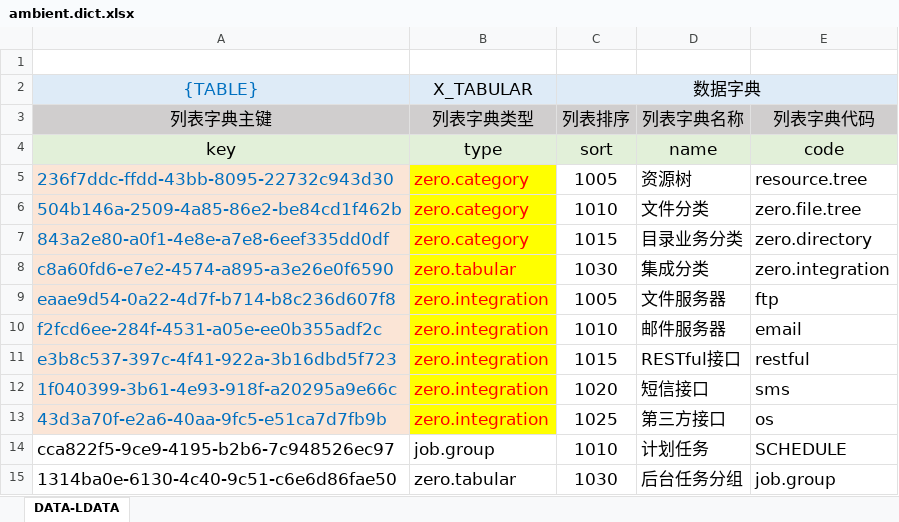
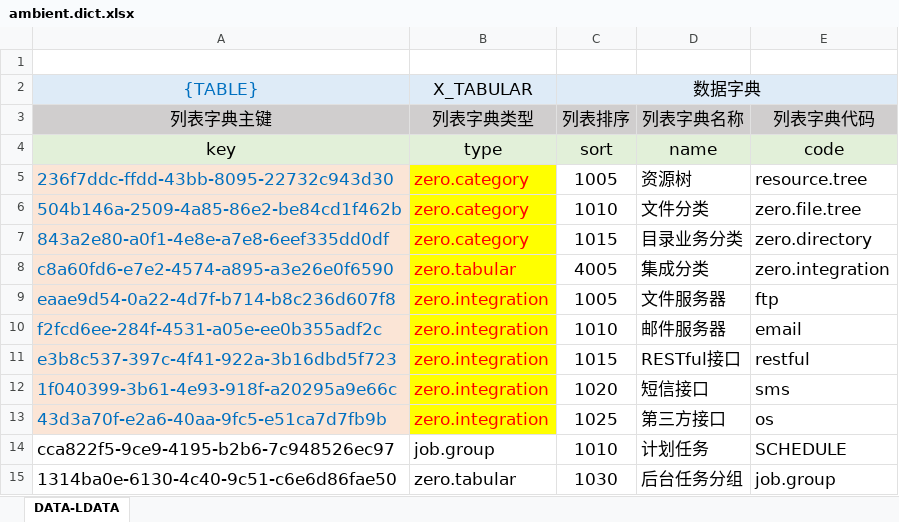
Before and after one commit to silentbalanceyh/vertx-zero, an Excel workbook: vertx-pin/zero-ambient/src/main/resources/plugin/ambient/oob/data/ambient.dict.xlsx, sheet DATA-LDATA, drawn as a sheet; values as stored, in another font and other column widths than the file's, no borders; the diff names each change by its address in the sheet, - before the commit and + after, or states it on an @@ line.

```diff
--- a/vertx-pin/zero-ambient/src/main/resources/plugin/ambient/oob/data/ambient.dict.xlsx (sheet DATA-LDATA)
+++ b/vertx-pin/zero-ambient/src/main/resources/plugin/ambient/oob/data/ambient.dict.xlsx (sheet DATA-LDATA)
-C8 (数据字典): 1030
+C8 (数据字典): 4005
```
Also changed, not shown: vertx-pin/zero-erp/src/main/resources/plugin/erp/oob/data/erp.dict.xlsx, vertx-pin/zero-rbac/src/main/resources/plugin/rbac/oob/data/rbac.dict.xlsx, 4 other files.
